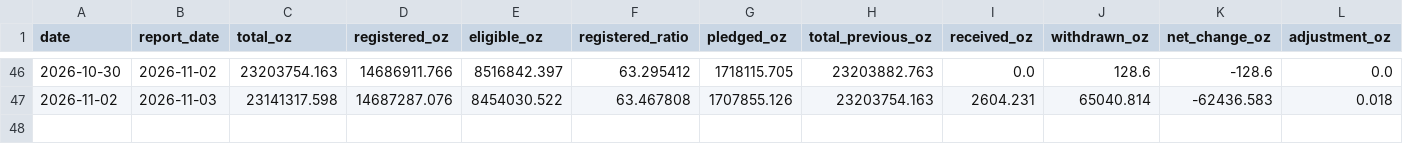
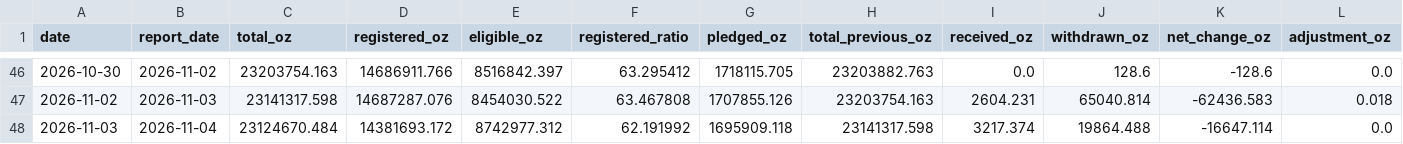
Before and after one commit to yydsdefi-cmyk/COMEX-Gold-Tracker, a CSV file: data/history.csv, drawn as a sheet; only a part is shown, gaps mark what is left out; rows hold the shown columns only; the diff names each change by its address in the sheet, - before the commit and + after, or states it on an @@ line.

```diff
--- a/data/history.csv
+++ b/data/history.csv
+row 48: 2026-11-03 | 2026-11-04 | 23124670.484 | 14381693.172 | 8742977.312 | 62.191992 | 1695909.118 | 23141317.598 | 3217.374 | 19864.488 | -16647.114 | 0.0
```
Also changed, not shown: 7 other files.
